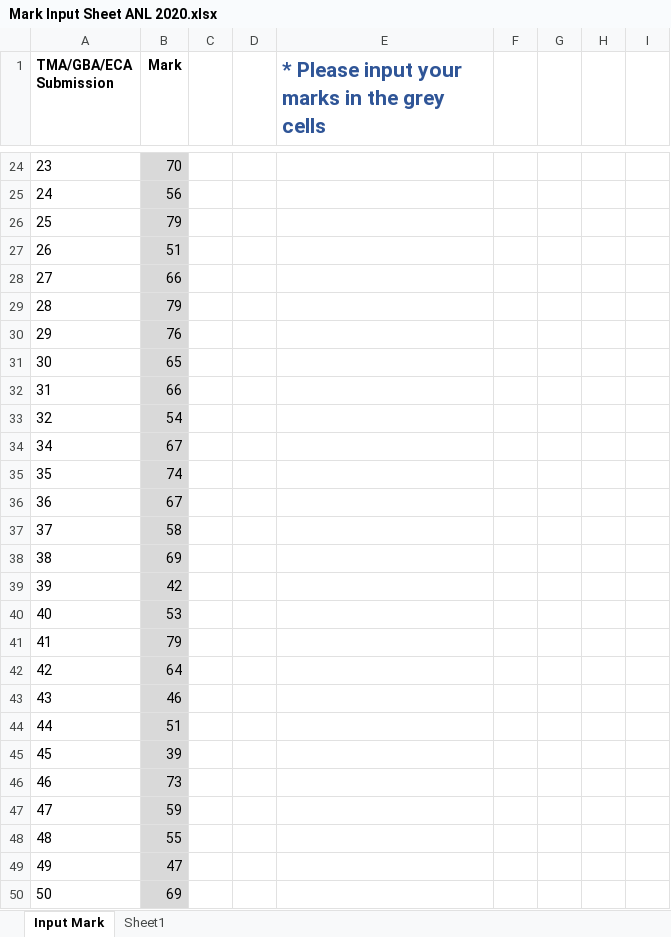
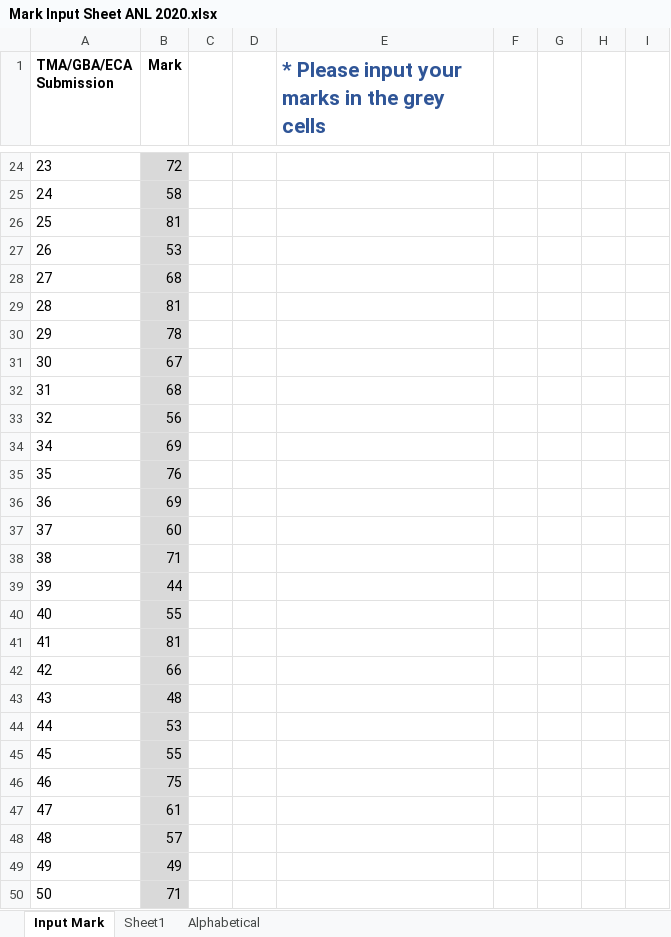
Before and after one commit to munishkumar-gh/munishkumar-gh.github.io, an Excel workbook: SuSS/2022_ANL201_Viz_Biz/4_Assignments/TMA/Mark Input Sheet ANL 2020.xlsx, sheet Input Mark, drawn as a sheet; only a part is shown, gaps mark what is left out; values as stored, in another font and other column widths than the file's, no borders; charts and pictures and conditional formats not drawn; the diff covers the shown part only; the diff names each change by its address in the sheet, - before the commit and + after, or states it on an @@ line.

```diff
--- a/SuSS/2022_ANL201_Viz_Biz/4_Assignments/TMA/Mark Input Sheet ANL 2020.xlsx (sheet Input Mark)
+++ b/SuSS/2022_ANL201_Viz_Biz/4_Assignments/TMA/Mark Input Sheet ANL 2020.xlsx (sheet Input Mark)
+sheet tab: Alphabetical
-B24 (Mark): 70
+B24 (Mark): 72
-B25 (Mark): 56
+B25 (Mark): 58
-B26 (Mark): 79
+B26 (Mark): 81
-B27 (Mark): 51
+B27 (Mark): 53
-B28 (Mark): 66
+B28 (Mark): 68
-B29 (Mark): 79
+B29 (Mark): 81
-B30 (Mark): 76
+B30 (Mark): 78
-B31 (Mark): 65
+B31 (Mark): 67
-B32 (Mark): 66
+B32 (Mark): 68
-B33 (Mark): 54
+B33 (Mark): 56
-B34 (Mark): 67
+B34 (Mark): 69
-B35 (Mark): 74
+B35 (Mark): 76
-B36 (Mark): 67
+B36 (Mark): 69
-B37 (Mark): 58
+B37 (Mark): 60
-B38 (Mark): 69
+B38 (Mark): 71
-B39 (Mark): 42
+B39 (Mark): 44
-B40 (Mark): 53
+B40 (Mark): 55
-B41 (Mark): 79
+B41 (Mark): 81
-B42 (Mark): 64
+B42 (Mark): 66
-B43 (Mark): 46
+B43 (Mark): 48
-B44 (Mark): 51
+B44 (Mark): 53
-B45 (Mark): 39
+B45 (Mark): 55
-B46 (Mark): 73
+B46 (Mark): 75
-B47 (Mark): 59
+B47 (Mark): 61
-B48 (Mark): 55
+B48 (Mark): 57
-B49 (Mark): 47
+B49 (Mark): 49
-B50 (Mark): 69
+B50 (Mark): 71
```
Also changed, not shown: 32 edited cells elsewhere in this sheet, sheet Sheet1, charts or pictures, 1 other file.
